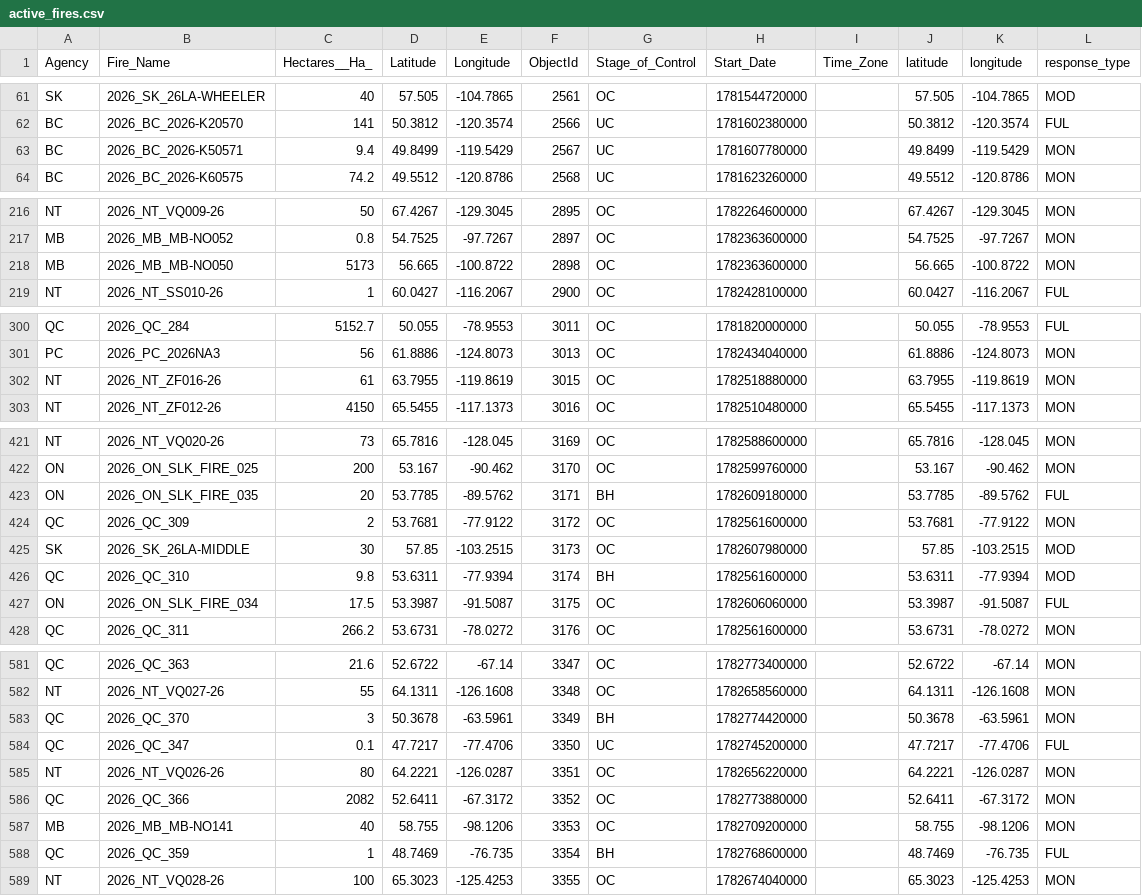
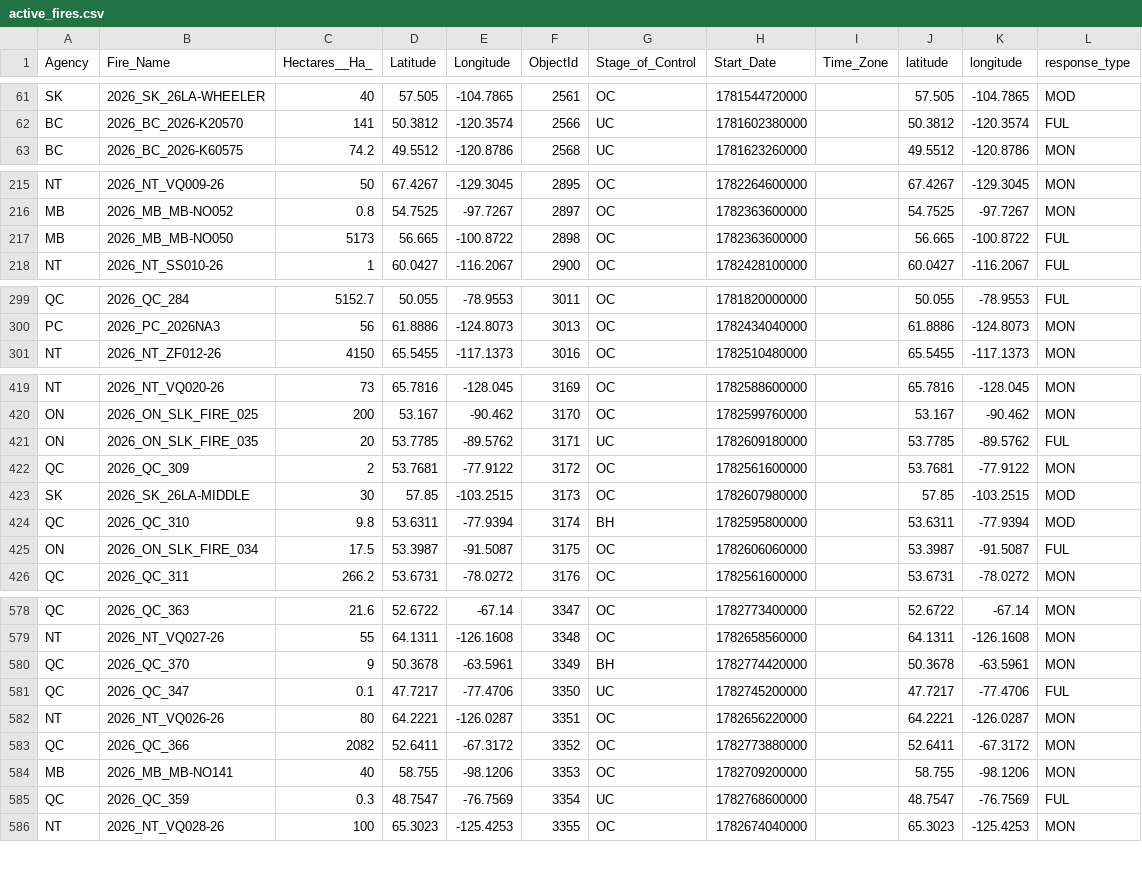
Before and after one commit to romith05/wildfire-dashboard-public, a CSV file: public_dashboard_bundle/data/active_fires.csv, drawn as a sheet; only a part is shown, gaps mark what is left out; the diff covers the shown part only.

```diff
--- a/public_dashboard_bundle/data/active_fires.csv
+++ b/public_dashboard_bundle/data/active_fires.csv
@@ -62,3 +62,2 @@ SK,2026_SK_26LA-WHEELER,40,57.505,-104.7865,2561,OC,1781544720000,,57.505,-104.7
 BC,2026_BC_2026-K20570,141,50.3812,-120.3574,2566,UC,1781602380000,,50.3812,-120.3574,FUL
-BC,2026_BC_2026-K50571,9.4,49.8499,-119.5429,2567,UC,1781607780000,,49.8499,-119.5429,MON
 BC,2026_BC_2026-K60575,74.2,49.5512,-120.8786,2568,UC,1781623260000,,49.5512,-120.8786,MON
@@ -217,3 +216,3 @@ NT,2026_NT_VQ009-26,50,67.4267,-129.3045,2895,OC,1782264600000,,67.4267,-129.304
 MB,2026_MB_MB-NO052,0.8,54.7525,-97.7267,2897,OC,1782363600000,,54.7525,-97.7267,MON
-MB,2026_MB_MB-NO050,5173,56.665,-100.8722,2898,OC,1782363600000,,56.665,-100.8722,MON
+MB,2026_MB_MB-NO050,5173,56.665,-100.8722,2898,OC,1782363600000,,56.665,-100.8722,FUL
 NT,2026_NT_SS010-26,1,60.0427,-116.2067,2900,OC,1782428100000,,60.0427,-116.2067,FUL
@@ -301,3 +300,2 @@ QC,2026_QC_284,5152.7,50.055,-78.9553,3011,OC,1781820000000,,50.055,-78.9553,FUL
 PC,2026_PC_2026NA3,56,61.8886,-124.8073,3013,OC,1782434040000,,61.8886,-124.8073,MON
-NT,2026_NT_ZF016-26,61,63.7955,-119.8619,3015,OC,1782518880000,,63.7955,-119.8619,MON
 NT,2026_NT_ZF012-26,4150,65.5455,-117.1373,3016,OC,1782510480000,,65.5455,-117.1373,MON
@@ -422,6 +420,6 @@ NT,2026_NT_VQ020-26,73,65.7816,-128.045,3169,OC,1782588600000,,65.7816,-128.045,
 ON,2026_ON_SLK_FIRE_025,200,53.167,-90.462,3170,OC,1782599760000,,53.167,-90.462,MON
-ON,2026_ON_SLK_FIRE_035,20,53.7785,-89.5762,3171,BH,1782609180000,,53.7785,-89.5762,FUL
+ON,2026_ON_SLK_FIRE_035,20,53.7785,-89.5762,3171,UC,1782609180000,,53.7785,-89.5762,FUL
 QC,2026_QC_309,2,53.7681,-77.9122,3172,OC,1782561600000,,53.7681,-77.9122,MON
 SK,2026_SK_26LA-MIDDLE,30,57.85,-103.2515,3173,OC,1782607980000,,57.85,-103.2515,MOD
-QC,2026_QC_310,9.8,53.6311,-77.9394,3174,BH,1782561600000,,53.6311,-77.9394,MOD
+QC,2026_QC_310,9.8,53.6311,-77.9394,3174,BH,1782595800000,,53.6311,-77.9394,MOD
 ON,2026_ON_SLK_FIRE_034,17.5,53.3987,-91.5087,3175,OC,1782606060000,,53.3987,-91.5087,FUL
@@ -582,3 +579,3 @@ QC,2026_QC_363,21.6,52.6722,-67.14,3347,OC,1782773400000,,52.6722,-67.14,MON
 NT,2026_NT_VQ027-26,55,64.1311,-126.1608,3348,OC,1782658560000,,64.1311,-126.1608,MON
-QC,2026_QC_370,3,50.3678,-63.5961,3349,BH,1782774420000,,50.3678,-63.5961,MON
+QC,2026_QC_370,9,50.3678,-63.5961,3349,BH,1782774420000,,50.3678,-63.5961,MON
 QC,2026_QC_347,0.1,47.7217,-77.4706,3350,UC,1782745200000,,47.7217,-77.4706,FUL
@@ -587,3 +584,3 @@ QC,2026_QC_366,2082,52.6411,-67.3172,3352,OC,1782773880000,,52.6411,-67.3172,MON
 MB,2026_MB_MB-NO141,40,58.755,-98.1206,3353,OC,1782709200000,,58.755,-98.1206,MON
-QC,2026_QC_359,1,48.7469,-76.735,3354,BH,1782768600000,,48.7469,-76.735,FUL
+QC,2026_QC_359,0.3,48.7547,-76.7569,3354,UC,1782768600000,,48.7547,-76.7569,FUL
 NT,2026_NT_VQ028-26,100,65.3023,-125.4253,3355,OC,1782674040000,,65.3023,-125.4253,MON
```
Also changed, not shown: 6 added rows, 1 removed row and 12 edited cells elsewhere in this file, public_dashboard_bundle/data/prospective_validation_log.csv, 10 other files.
